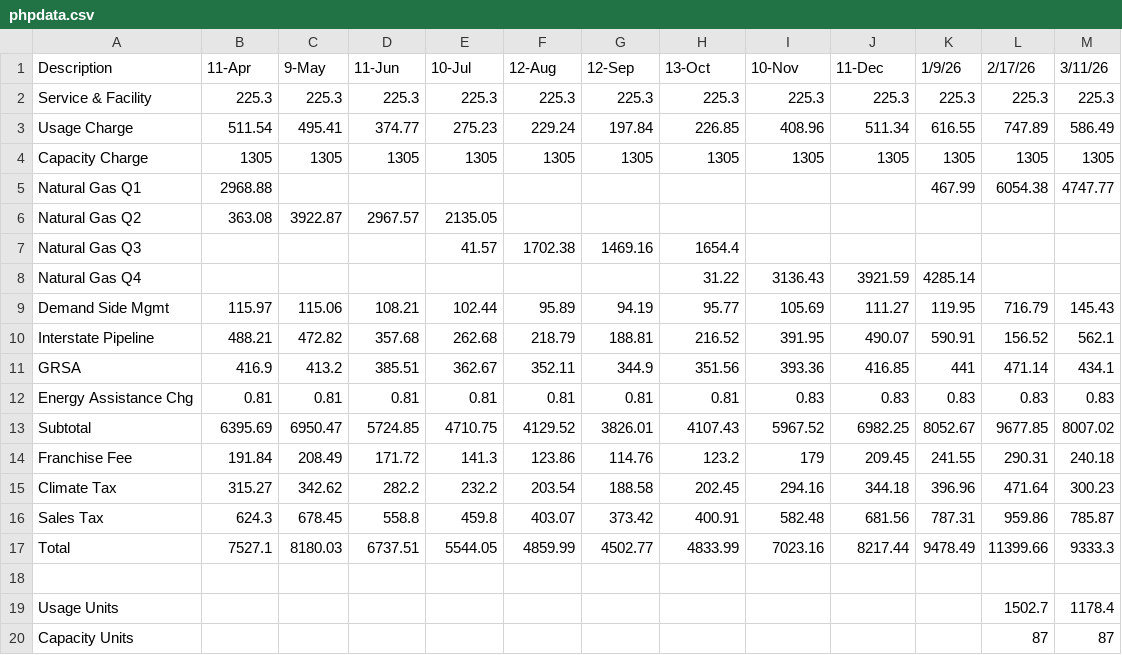
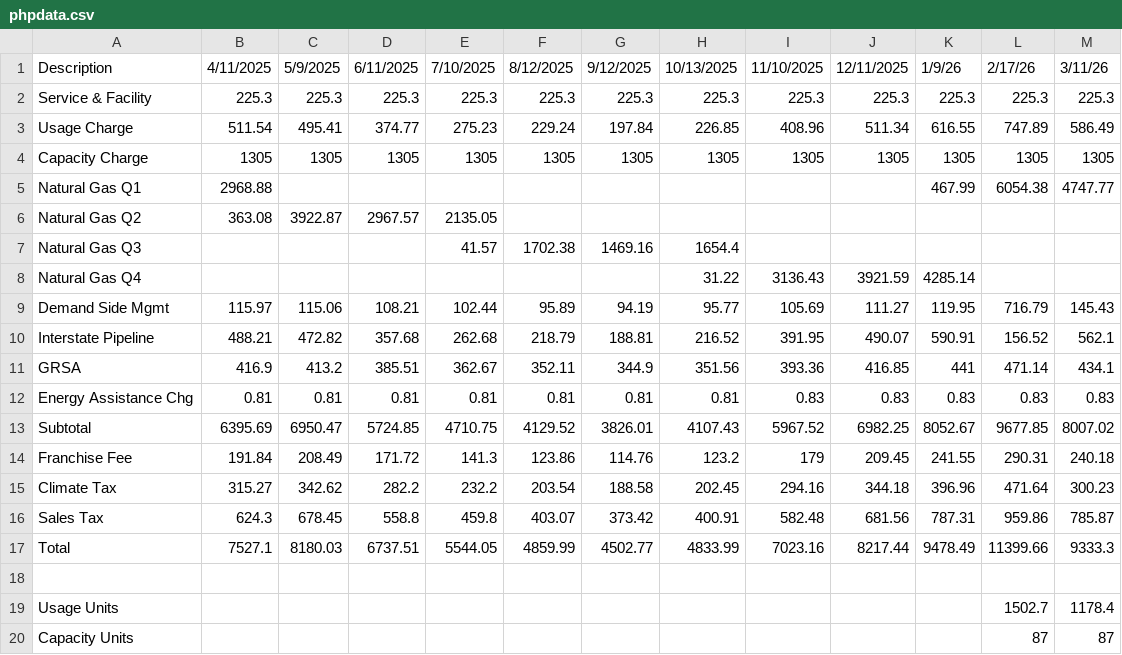
Before and after one commit to atticus1111/Data-app-for-BHP, a CSV file: phpdata.csv, drawn as a sheet.

Commit message:
phpdata.csv

```diff
--- a/phpdata.csv
+++ b/phpdata.csv
@@ -1,2 +1,2 @@
-Description,11-Apr,9-May,11-Jun,10-Jul,12-Aug,12-Sep,13-Oct,10-Nov,11-Dec,1/9/26,2/17/26,3/11/26,,,
+Description,4/11/2025,5/9/2025,6/11/2025,7/10/2025,8/12/2025,9/12/2025,10/13/2025,11/10/2025,12/11/2025,1/9/26,2/17/26,3/11/26,,,
 Service & Facility,225.3,225.3,225.3,225.3,225.3,225.3,225.3,225.3,225.3,225.3,225.3,225.3,,,
```
